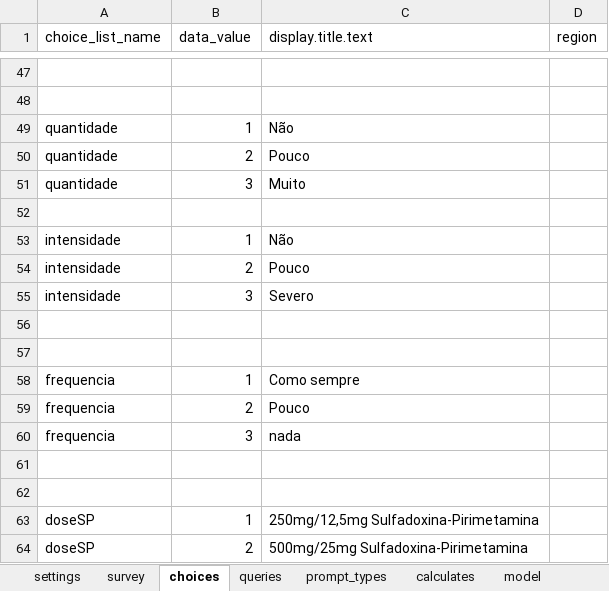
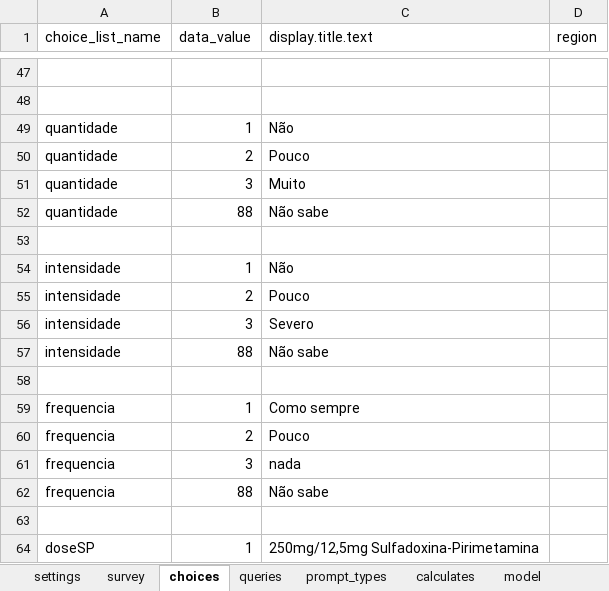
Before and after one commit to dotieono/app-designer, an Excel workbook: app/config/tables/seguimento/forms/seguimento/seguimento.xlsx, sheet choices, drawn as a sheet; only a part is shown, gaps mark what is left out; the shorter side is filled out with more unchanged rows; values as stored, in another font and other column widths than the file's, no borders; addresses are those after the commit; the diff names each change by its address in the sheet, - before the commit and + after, or states it on an @@ line.

```diff
--- a/app/config/tables/seguimento/forms/seguimento/seguimento.xlsx (sheet choices)
+++ b/app/config/tables/seguimento/forms/seguimento/seguimento.xlsx (sheet choices)
+row 52: quantidade | 88 | Não sabe
-row 57: (empty)
+row 57: intensidade | 88 | Não sabe
-row 62: (empty)
+row 62: frequencia | 88 | Não sabe
```
Also changed, not shown: sheet calculates, sheet survey, 2 other files.
